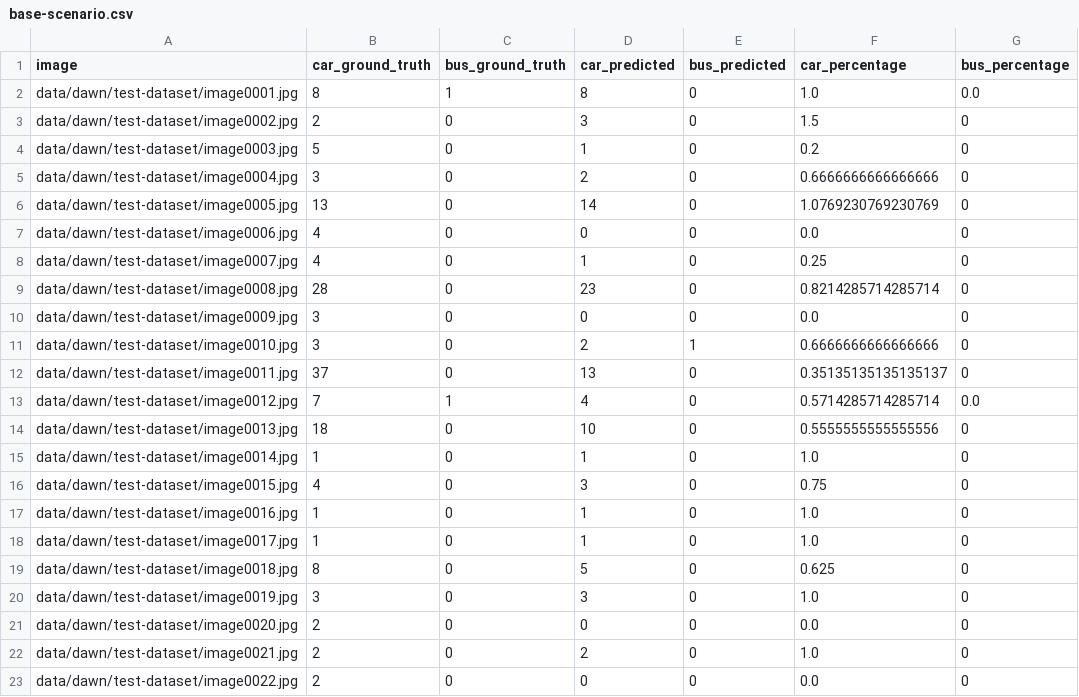
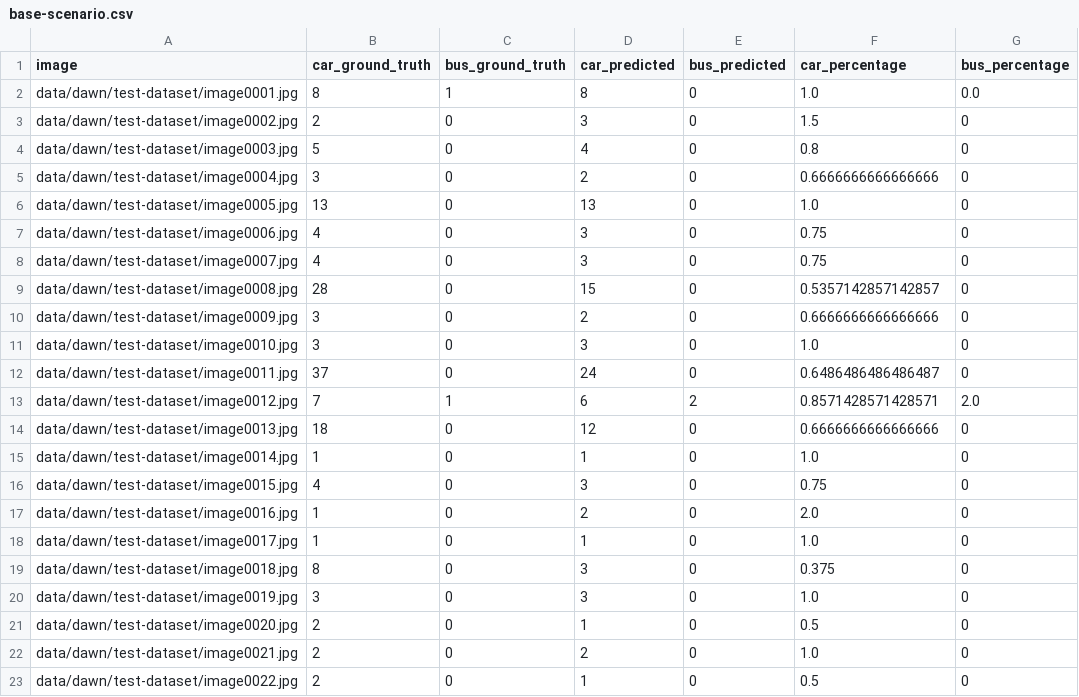
Before and after one commit to avhou/rmai, a CSV file: code/base-scenario.csv, drawn as a sheet; only a part is shown; the diff covers the shown part only.

```diff
--- a/code/base-scenario.csv
+++ b/code/base-scenario.csv
@@ -3,21 +3,21 @@ data/dawn/test-dataset/image0001.jpg,8,1,8,0,1.0,0.0
 data/dawn/test-dataset/image0002.jpg,2,0,3,0,1.5,0
-data/dawn/test-dataset/image0003.jpg,5,0,1,0,0.2,0
+data/dawn/test-dataset/image0003.jpg,5,0,4,0,0.8,0
 data/dawn/test-dataset/image0004.jpg,3,0,2,0,0.6666666666666666,0
-data/dawn/test-dataset/image0005.jpg,13,0,14,0,1.0769230769230769,0
-data/dawn/test-dataset/image0006.jpg,4,0,0,0,0.0,0
-data/dawn/test-dataset/image0007.jpg,4,0,1,0,0.25,0
-data/dawn/test-dataset/image0008.jpg,28,0,23,0,0.8214285714285714,0
-data/dawn/test-dataset/image0009.jpg,3,0,0,0,0.0,0
-data/dawn/test-dataset/image0010.jpg,3,0,2,1,0.6666666666666666,0
-data/dawn/test-dataset/image0011.jpg,37,0,13,0,0.35135135135135137,0
-data/dawn/test-dataset/image0012.jpg,7,1,4,0,0.5714285714285714,0.0
-data/dawn/test-dataset/image0013.jpg,18,0,10,0,0.5555555555555556,0
+data/dawn/test-dataset/image0005.jpg,13,0,13,0,1.0,0
+data/dawn/test-dataset/image0006.jpg,4,0,3,0,0.75,0
+data/dawn/test-dataset/image0007.jpg,4,0,3,0,0.75,0
+data/dawn/test-dataset/image0008.jpg,28,0,15,0,0.5357142857142857,0
+data/dawn/test-dataset/image0009.jpg,3,0,2,0,0.6666666666666666,0
+data/dawn/test-dataset/image0010.jpg,3,0,3,0,1.0,0
+data/dawn/test-dataset/image0011.jpg,37,0,24,0,0.6486486486486487,0
+data/dawn/test-dataset/image0012.jpg,7,1,6,2,0.8571428571428571,2.0
+data/dawn/test-dataset/image0013.jpg,18,0,12,0,0.6666666666666666,0
 data/dawn/test-dataset/image0014.jpg,1,0,1,0,1.0,0
 data/dawn/test-dataset/image0015.jpg,4,0,3,0,0.75,0
-data/dawn/test-dataset/image0016.jpg,1,0,1,0,1.0,0
+data/dawn/test-dataset/image0016.jpg,1,0,2,0,2.0,0
 data/dawn/test-dataset/image0017.jpg,1,0,1,0,1.0,0
-data/dawn/test-dataset/image0018.jpg,8,0,5,0,0.625,0
+data/dawn/test-dataset/image0018.jpg,8,0,3,0,0.375,0
 data/dawn/test-dataset/image0019.jpg,3,0,3,0,1.0,0
-data/dawn/test-dataset/image0020.jpg,2,0,0,0,0.0,0
+data/dawn/test-dataset/image0020.jpg,2,0,1,0,0.5,0
 data/dawn/test-dataset/image0021.jpg,2,0,2,0,1.0,0
-data/dawn/test-dataset/image0022.jpg,2,0,0,0,0.0,0
+data/dawn/test-dataset/image0022.jpg,2,0,1,0,0.5,0
```
Also changed, not shown: 111 edited cells elsewhere in this file, code/scenario-rq1.csv, code/scenario-rq2.csv, 3 other files.
